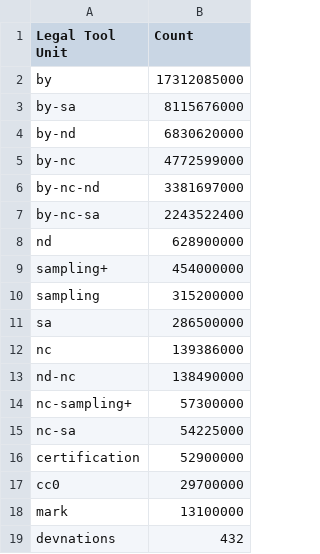
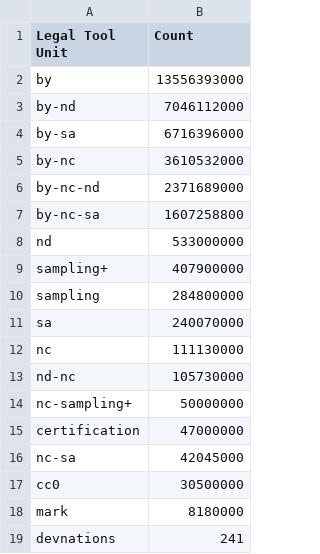
Before and after one commit to creativecommons/quantifying, a CSV file: data/2024Q4/2-process/gcs_totals_by_unit.csv, drawn as a sheet.

```diff
--- a/data/2024Q4/2-process/gcs_totals_by_unit.csv
+++ b/data/2024Q4/2-process/gcs_totals_by_unit.csv
@@ -1,19 +1,19 @@
 "Legal Tool Unit","Count"
-"by","17312085000"
-"by-sa","8115676000"
-"by-nd","6830620000"
-"by-nc","4772599000"
-"by-nc-nd","3381697000"
-"by-nc-sa","2243522400"
-"nd","628900000"
-"sampling+","454000000"
-"sampling","315200000"
-"sa","286500000"
-"nc","139386000"
-"nd-nc","138490000"
-"nc-sampling+","57300000"
-"nc-sa","54225000"
-"certification","52900000"
-"cc0","29700000"
-"mark","13100000"
-"devnations","432"
+"by","13556393000"
+"by-nd","7046112000"
+"by-sa","6716396000"
+"by-nc","3610532000"
+"by-nc-nd","2371689000"
+"by-nc-sa","1607258800"
+"nd","533000000"
+"sampling+","407900000"
+"sampling","284800000"
+"sa","240070000"
+"nc","111130000"
+"nd-nc","105730000"
+"nc-sampling+","50000000"
+"certification","47000000"
+"nc-sa","42045000"
+"cc0","30500000"
+"mark","8180000"
+"devnations","241"
```
Also changed, not shown: data/2024Q4/1-fetch/gcs_1_count.csv, data/2024Q4/1-fetch/gcs_2_count_by_language.csv, 4 other files.
